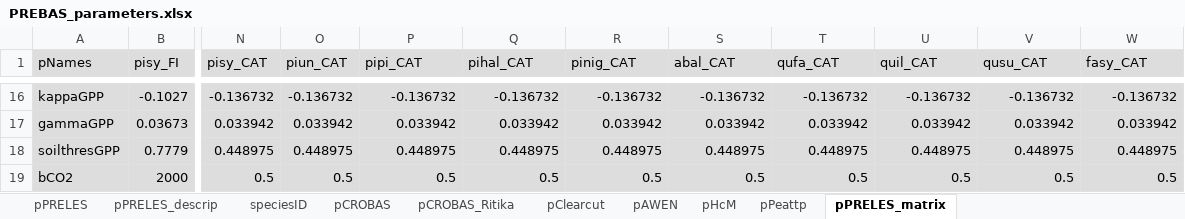
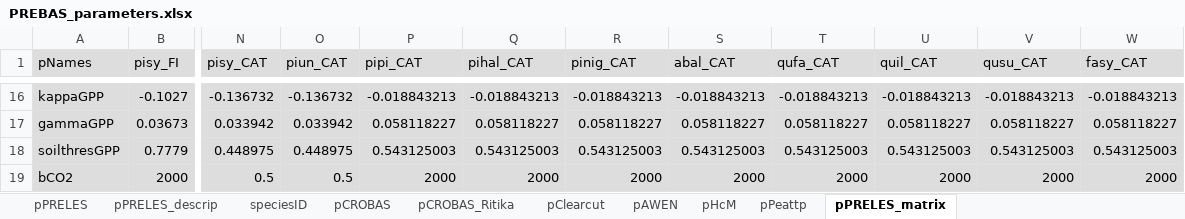
Before and after one commit to ForModLabUHel/Rprebasso, an Excel workbook: data/PREBAS_parameters.xlsx, sheet pPRELES_matrix, drawn as a sheet; only a part is shown, gaps mark what is left out; values as stored, in another font and other column widths than the file's, no borders; the diff covers the shown part only; the diff names each change by its address in the sheet, - before the commit and + after, or states it on an @@ line.

```diff
--- a/data/PREBAS_parameters.xlsx (sheet pPRELES_matrix)
+++ b/data/PREBAS_parameters.xlsx (sheet pPRELES_matrix)
-P16 (pipi_CAT): -0.136732
+P16 (pipi_CAT): -0.018843213
-Q16 (pihal_CAT): -0.136732
+Q16 (pihal_CAT): -0.018843213
-R16 (pinig_CAT): -0.136732
+R16 (pinig_CAT): -0.018843213
-S16 (abal_CAT): -0.136732
+S16 (abal_CAT): -0.018843213
-T16 (qufa_CAT): -0.136732
+T16 (qufa_CAT): -0.018843213
-U16 (quil_CAT): -0.136732
+U16 (quil_CAT): -0.018843213
-V16 (qusu_CAT): -0.136732
+V16 (qusu_CAT): -0.018843213
-W16 (fasy_CAT): -0.136732
+W16 (fasy_CAT): -0.018843213
-P17 (pipi_CAT): 0.033942
+P17 (pipi_CAT): 0.058118227
-Q17 (pihal_CAT): 0.033942
+Q17 (pihal_CAT): 0.058118227
-R17 (pinig_CAT): 0.033942
+R17 (pinig_CAT): 0.058118227
-S17 (abal_CAT): 0.033942
+S17 (abal_CAT): 0.058118227
-T17 (qufa_CAT): 0.033942
+T17 (qufa_CAT): 0.058118227
-U17 (quil_CAT): 0.033942
+U17 (quil_CAT): 0.058118227
-V17 (qusu_CAT): 0.033942
+V17 (qusu_CAT): 0.058118227
-W17 (fasy_CAT): 0.033942
+W17 (fasy_CAT): 0.058118227
-P18 (pipi_CAT): 0.448975
+P18 (pipi_CAT): 0.543125003
-Q18 (pihal_CAT): 0.448975
+Q18 (pihal_CAT): 0.543125003
-R18 (pinig_CAT): 0.448975
+R18 (pinig_CAT): 0.543125003
-S18 (abal_CAT): 0.448975
+S18 (abal_CAT): 0.543125003
-T18 (qufa_CAT): 0.448975
+T18 (qufa_CAT): 0.543125003
-U18 (quil_CAT): 0.448975
+U18 (quil_CAT): 0.543125003
-V18 (qusu_CAT): 0.448975
+V18 (qusu_CAT): 0.543125003
-W18 (fasy_CAT): 0.448975
+W18 (fasy_CAT): 0.543125003
-P19 (pipi_CAT): 0.5
+P19 (pipi_CAT): 2000
-Q19 (pihal_CAT): 0.5
+Q19 (pihal_CAT): 2000
-R19 (pinig_CAT): 0.5
+R19 (pinig_CAT): 2000
-S19 (abal_CAT): 0.5
+S19 (abal_CAT): 2000
-T19 (qufa_CAT): 0.5
+T19 (qufa_CAT): 2000
-U19 (quil_CAT): 0.5
+U19 (quil_CAT): 2000
-V19 (qusu_CAT): 0.5
+V19 (qusu_CAT): 2000
-W19 (fasy_CAT): 0.5
+W19 (fasy_CAT): 2000
```
Also changed, not shown: 136 edited cells elsewhere in this sheet, 1 other file.
